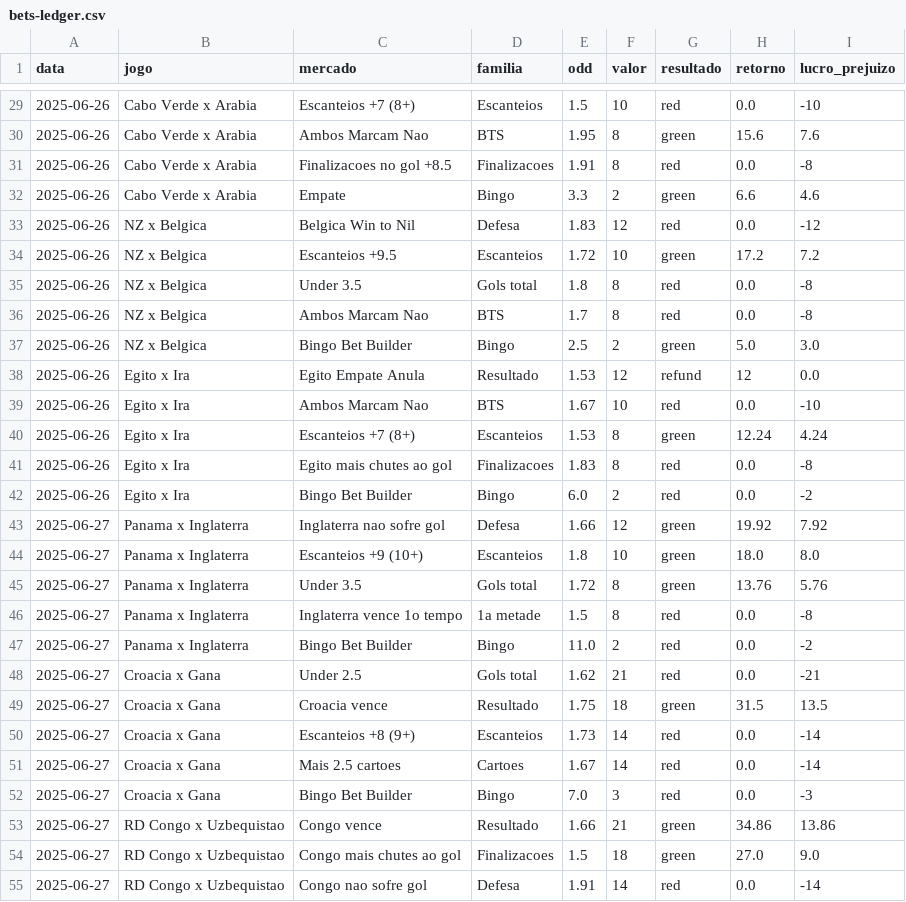
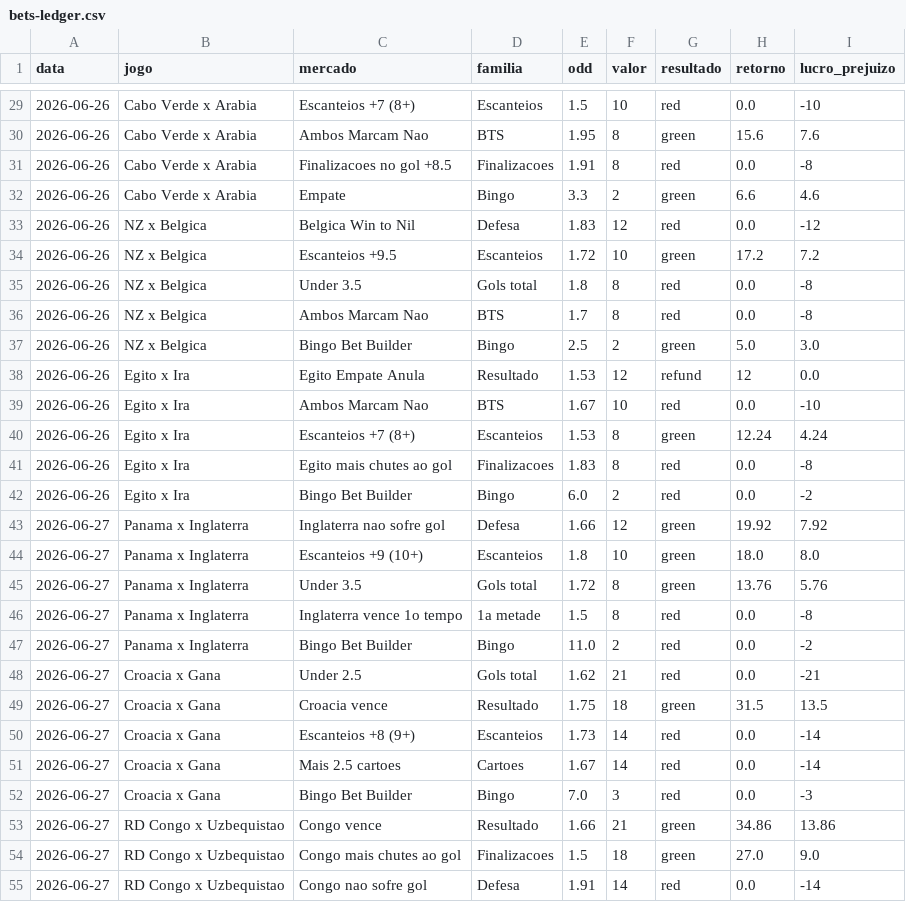
Before and after one commit to stivie77/bets-ledger2, a CSV file: bets-ledger.csv, drawn as a sheet; only a part is shown, gaps mark what is left out; the diff covers the shown part only.

```diff
--- a/bets-ledger.csv
+++ b/bets-ledger.csv
@@ -29,27 +29,27 @@ data,jogo,mercado,familia,odd,valor,resultado,retorno,lucro_prejuizo
-2025-06-26,Cabo Verde x Arabia,Escanteios +7 (8+),Escanteios,1.5,10,red,0.0,-10
-2025-06-26,Cabo Verde x Arabia,Ambos Marcam Nao,BTS,1.95,8,green,15.6,7.6
-2025-06-26,Cabo Verde x Arabia,Finalizacoes no gol +8.5,Finalizacoes,1.91,8,red,0.0,-8
-2025-06-26,Cabo Verde x Arabia,Empate,Bingo,3.3,2,green,6.6,4.6
-2025-06-26,NZ x Belgica,Belgica Win to Nil,Defesa,1.83,12,red,0.0,-12
-2025-06-26,NZ x Belgica,Escanteios +9.5,Escanteios,1.72,10,green,17.2,7.2
-2025-06-26,NZ x Belgica,Under 3.5,Gols total,1.8,8,red,0.0,-8
-2025-06-26,NZ x Belgica,Ambos Marcam Nao,BTS,1.7,8,red,0.0,-8
-2025-06-26,NZ x Belgica,Bingo Bet Builder,Bingo,2.5,2,green,5.0,3.0
-2025-06-26,Egito x Ira,Egito Empate Anula,Resultado,1.53,12,refund,12,0.0
-2025-06-26,Egito x Ira,Ambos Marcam Nao,BTS,1.67,10,red,0.0,-10
-2025-06-26,Egito x Ira,Escanteios +7 (8+),Escanteios,1.53,8,green,12.24,4.24
-2025-06-26,Egito x Ira,Egito mais chutes ao gol,Finalizacoes,1.83,8,red,0.0,-8
-2025-06-26,Egito x Ira,Bingo Bet Builder,Bingo,6.0,2,red,0.0,-2
-2025-06-27,Panama x Inglaterra,Inglaterra nao sofre gol,Defesa,1.66,12,green,19.92,7.92
-2025-06-27,Panama x Inglaterra,Escanteios +9 (10+),Escanteios,1.8,10,green,18.0,8.0
-2025-06-27,Panama x Inglaterra,Under 3.5,Gols total,1.72,8,green,13.76,5.76
-2025-06-27,Panama x Inglaterra,Inglaterra vence 1o tempo,1a metade,1.5,8,red,0.0,-8
-2025-06-27,Panama x Inglaterra,Bingo Bet Builder,Bingo,11.0,2,red,0.0,-2
-2025-06-27,Croacia x Gana,Under 2.5,Gols total,1.62,21,red,0.0,-21
-2025-06-27,Croacia x Gana,Croacia vence,Resultado,1.75,18,green,31.5,13.5
-2025-06-27,Croacia x Gana,Escanteios +8 (9+),Escanteios,1.73,14,red,0.0,-14
-2025-06-27,Croacia x Gana,Mais 2.5 cartoes,Cartoes,1.67,14,red,0.0,-14
-2025-06-27,Croacia x Gana,Bingo Bet Builder,Bingo,7.0,3,red,0.0,-3
-2025-06-27,RD Congo x Uzbequistao,Congo vence,Resultado,1.66,21,green,34.86,13.86
-2025-06-27,RD Congo x Uzbequistao,Congo mais chutes ao gol,Finalizacoes,1.5,18,green,27.0,9.0
-2025-06-27,RD Congo x Uzbequistao,Congo nao sofre gol,Defesa,1.91,14,red,0.0,-14
+2026-06-26,Cabo Verde x Arabia,Escanteios +7 (8+),Escanteios,1.5,10,red,0.0,-10
+2026-06-26,Cabo Verde x Arabia,Ambos Marcam Nao,BTS,1.95,8,green,15.6,7.6
+2026-06-26,Cabo Verde x Arabia,Finalizacoes no gol +8.5,Finalizacoes,1.91,8,red,0.0,-8
+2026-06-26,Cabo Verde x Arabia,Empate,Bingo,3.3,2,green,6.6,4.6
+2026-06-26,NZ x Belgica,Belgica Win to Nil,Defesa,1.83,12,red,0.0,-12
+2026-06-26,NZ x Belgica,Escanteios +9.5,Escanteios,1.72,10,green,17.2,7.2
+2026-06-26,NZ x Belgica,Under 3.5,Gols total,1.8,8,red,0.0,-8
+2026-06-26,NZ x Belgica,Ambos Marcam Nao,BTS,1.7,8,red,0.0,-8
+2026-06-26,NZ x Belgica,Bingo Bet Builder,Bingo,2.5,2,green,5.0,3.0
+2026-06-26,Egito x Ira,Egito Empate Anula,Resultado,1.53,12,refund,12,0.0
+2026-06-26,Egito x Ira,Ambos Marcam Nao,BTS,1.67,10,red,0.0,-10
+2026-06-26,Egito x Ira,Escanteios +7 (8+),Escanteios,1.53,8,green,12.24,4.24
+2026-06-26,Egito x Ira,Egito mais chutes ao gol,Finalizacoes,1.83,8,red,0.0,-8
+2026-06-26,Egito x Ira,Bingo Bet Builder,Bingo,6.0,2,red,0.0,-2
+2026-06-27,Panama x Inglaterra,Inglaterra nao sofre gol,Defesa,1.66,12,green,19.92,7.92
+2026-06-27,Panama x Inglaterra,Escanteios +9 (10+),Escanteios,1.8,10,green,18.0,8.0
+2026-06-27,Panama x Inglaterra,Under 3.5,Gols total,1.72,8,green,13.76,5.76
+2026-06-27,Panama x Inglaterra,Inglaterra vence 1o tempo,1a metade,1.5,8,red,0.0,-8
+2026-06-27,Panama x Inglaterra,Bingo Bet Builder,Bingo,11.0,2,red,0.0,-2
+2026-06-27,Croacia x Gana,Under 2.5,Gols total,1.62,21,red,0.0,-21
+2026-06-27,Croacia x Gana,Croacia vence,Resultado,1.75,18,green,31.5,13.5
+2026-06-27,Croacia x Gana,Escanteios +8 (9+),Escanteios,1.73,14,red,0.0,-14
+2026-06-27,Croacia x Gana,Mais 2.5 cartoes,Cartoes,1.67,14,red,0.0,-14
+2026-06-27,Croacia x Gana,Bingo Bet Builder,Bingo,7.0,3,red,0.0,-3
+2026-06-27,RD Congo x Uzbequistao,Congo vence,Resultado,1.66,21,green,34.86,13.86
+2026-06-27,RD Congo x Uzbequistao,Congo mais chutes ao gol,Finalizacoes,1.5,18,green,27.0,9.0
+2026-06-27,RD Congo x Uzbequistao,Congo nao sofre gol,Defesa,1.91,14,red,0.0,-14
```
Also changed, not shown: 66 edited cells elsewhere in this file.
